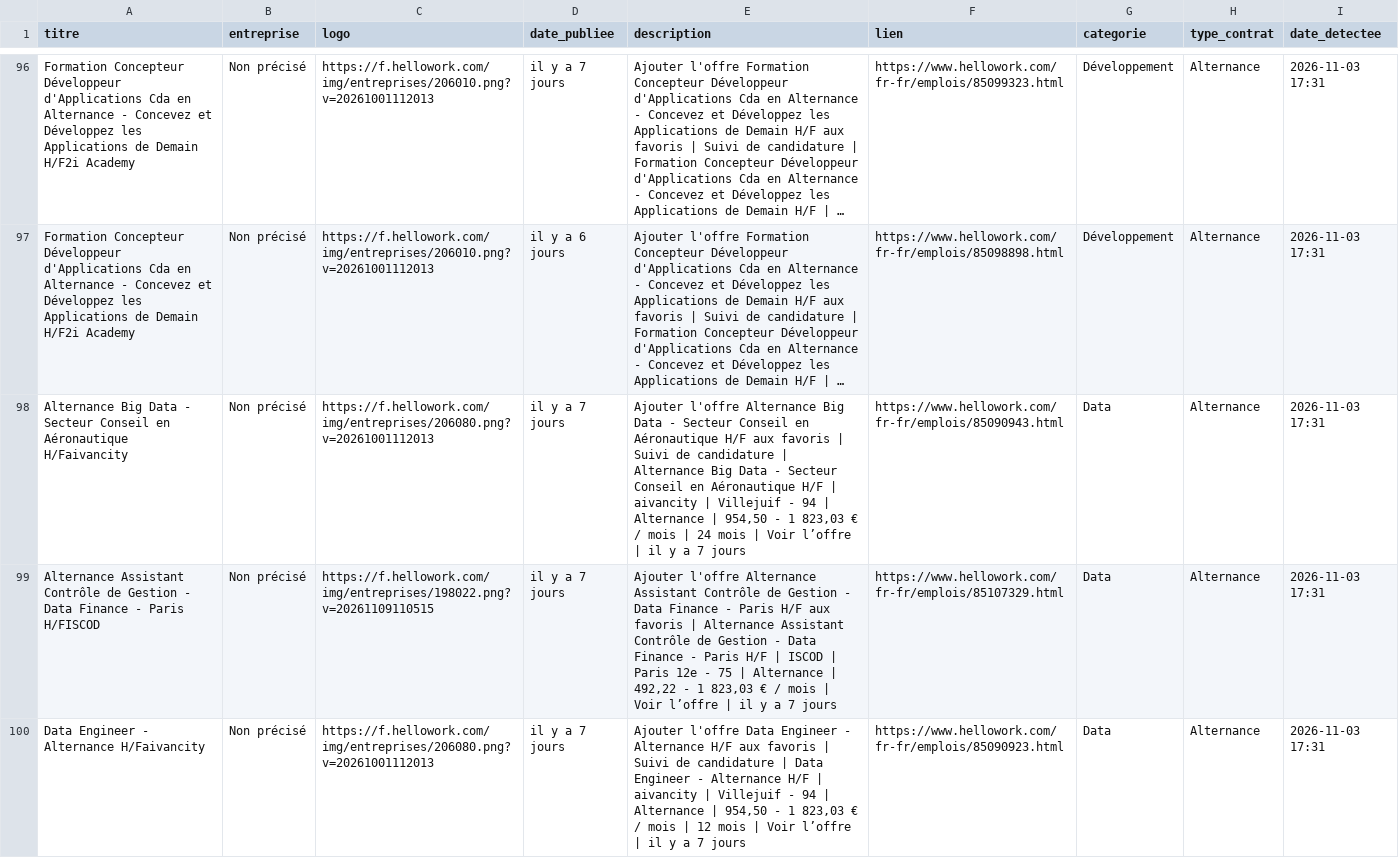
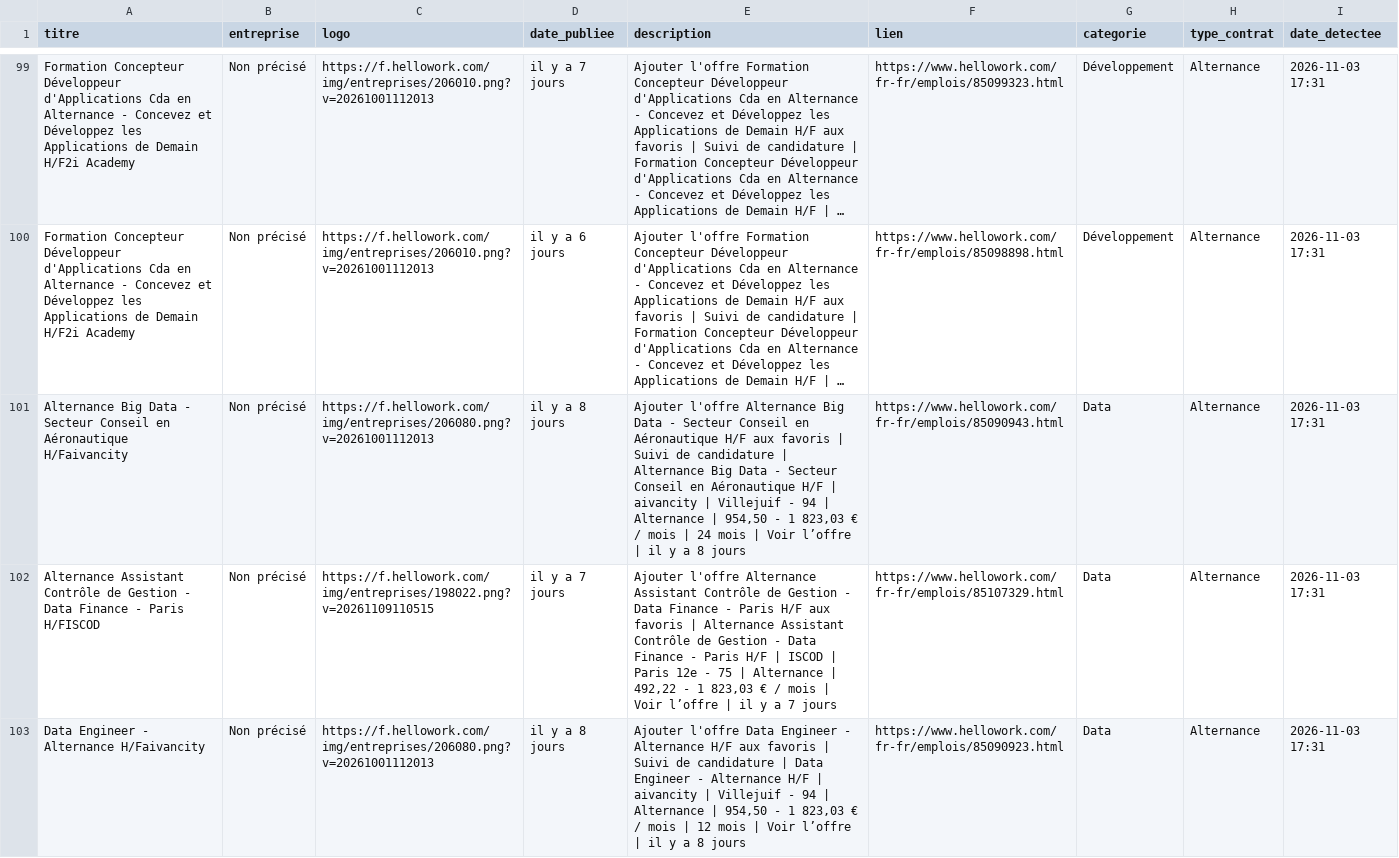
Before and after one commit to karlelisee/HexagoneAlternance, a CSV file: alternances_hexagone.csv, drawn as a sheet; only a part is shown, gaps mark what is left out; long unchanged cells end in …; addresses are those after the commit; the diff covers the shown part only; the diff names each change by its address in the sheet, - before the commit and + after, or states it on an @@ line.

```diff
--- a/alternances_hexagone.csv
+++ b/alternances_hexagone.csv
-D101 (date_publiee): il y a 7 jours
+D101 (date_publiee): il y a 8 jours
-E101 (description): …y a 7 jours
+E101 (description): …y a 8 jours
-D103 (date_publiee): il y a 7 jours
+D103 (date_publiee): il y a 8 jours
-E103 (description): …y a 7 jours
+E103 (description): …y a 8 jours
```
Also changed, not shown: 3 added rows and 97 edited cells elsewhere in this file, 1 other file.
